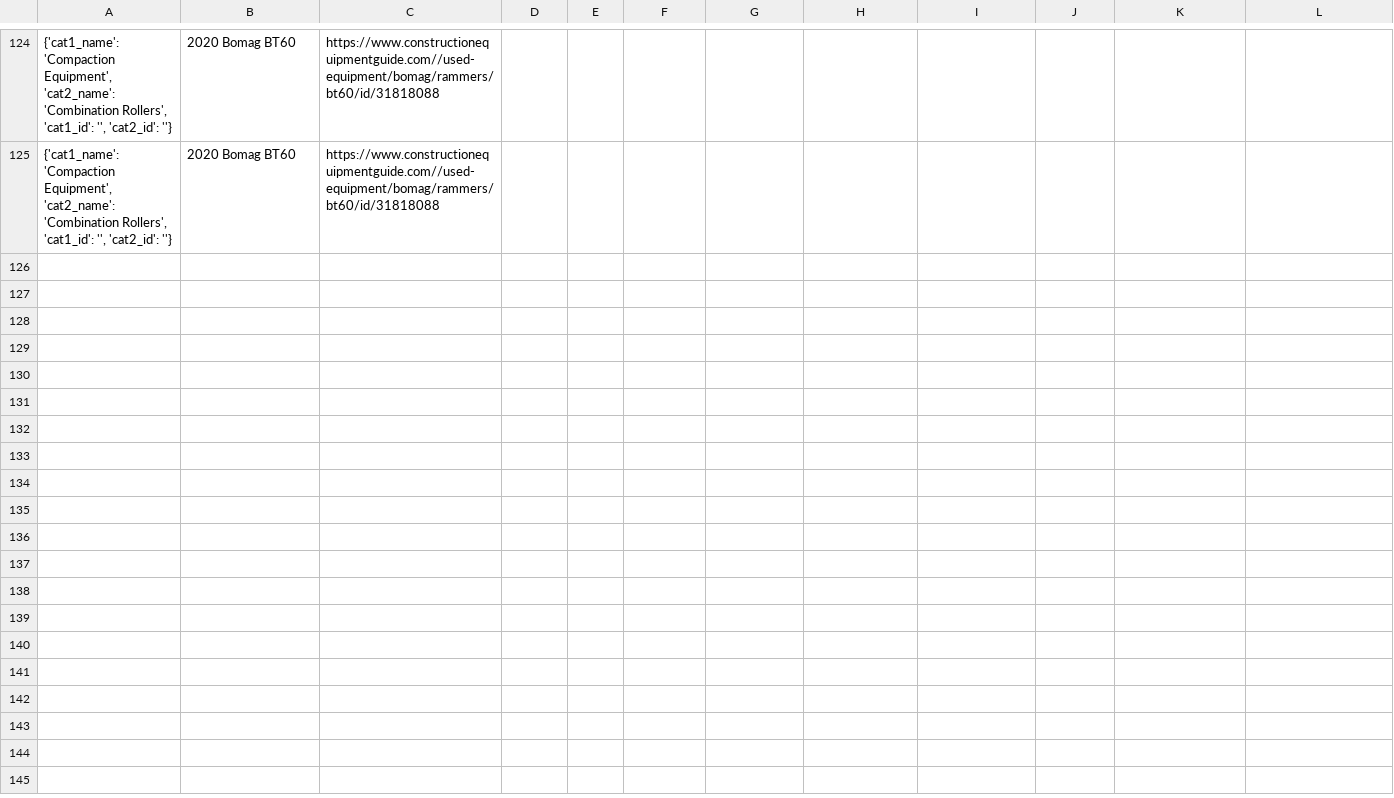
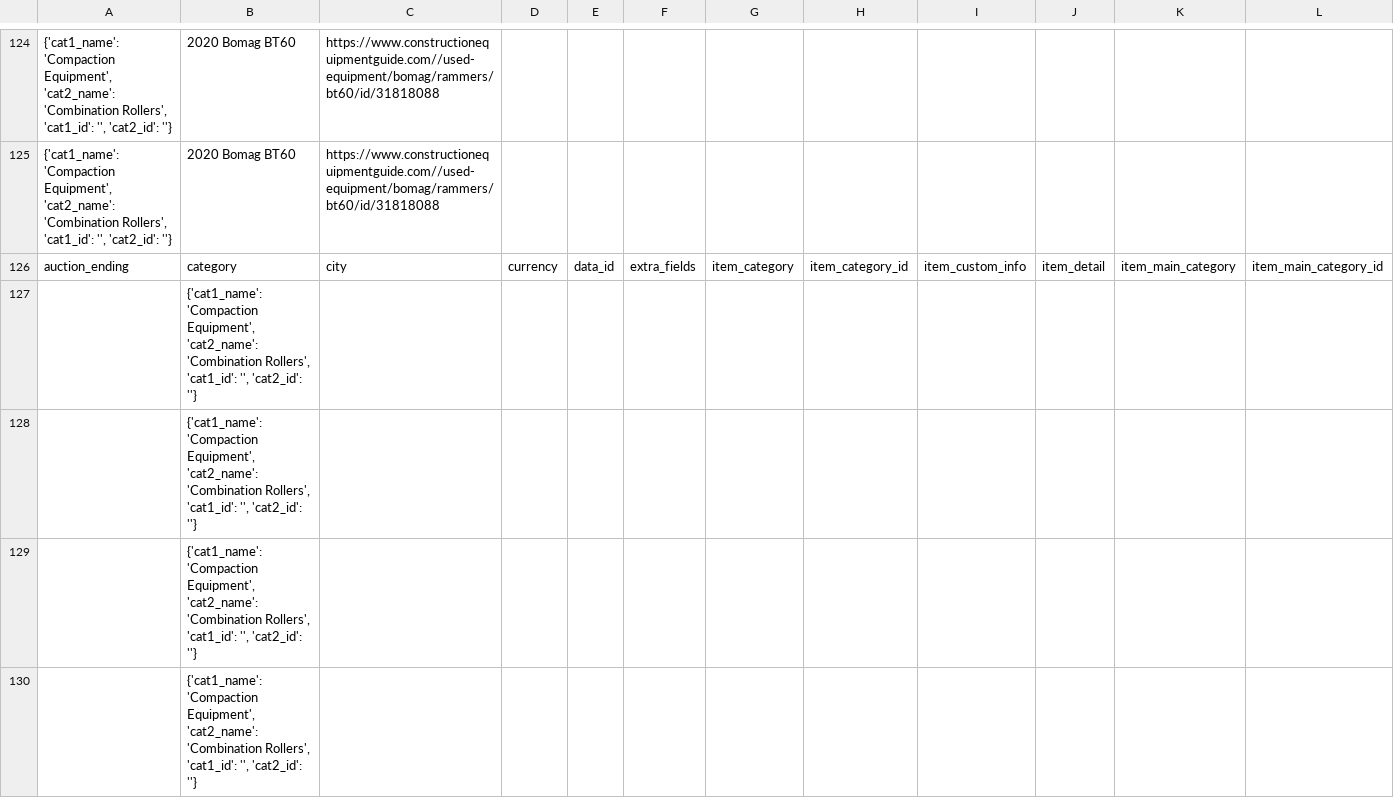
Before and after one commit to Niravkhetani/ConstructionEquipmentGuide, a CSV file: results.csv, drawn as a sheet; only a part is shown, gaps mark what is left out; rows hold the shown columns only; the diff names each change by its address in the sheet, - before the commit and + after, or states it on an @@ line.

```diff
--- a/results.csv
+++ b/results.csv
+row 126: auction_ending | category | city | currency | data_id | extra_fields | item_category | item_category_id | item_custom_info | item_detail | item_main_category | item_main_category_id
+row 127:  | {'cat1_name': 'Compaction Equipment', 'cat2_name': 'Combination Rollers', 'cat1_id': '', 'cat2_id': ''}
+row 128:  | {'cat1_name': 'Compaction Equipment', 'cat2_name': 'Combination Rollers', 'cat1_id': '', 'cat2_id': ''}
+row 129:  | {'cat1_name': 'Compaction Equipment', 'cat2_name': 'Combination Rollers', 'cat1_id': '', 'cat2_id': ''}
+row 130:  | {'cat1_name': 'Compaction Equipment', 'cat2_name': 'Combination Rollers', 'cat1_id': '', 'cat2_id': ''}
```
Also changed, not shown: 2 other files.
